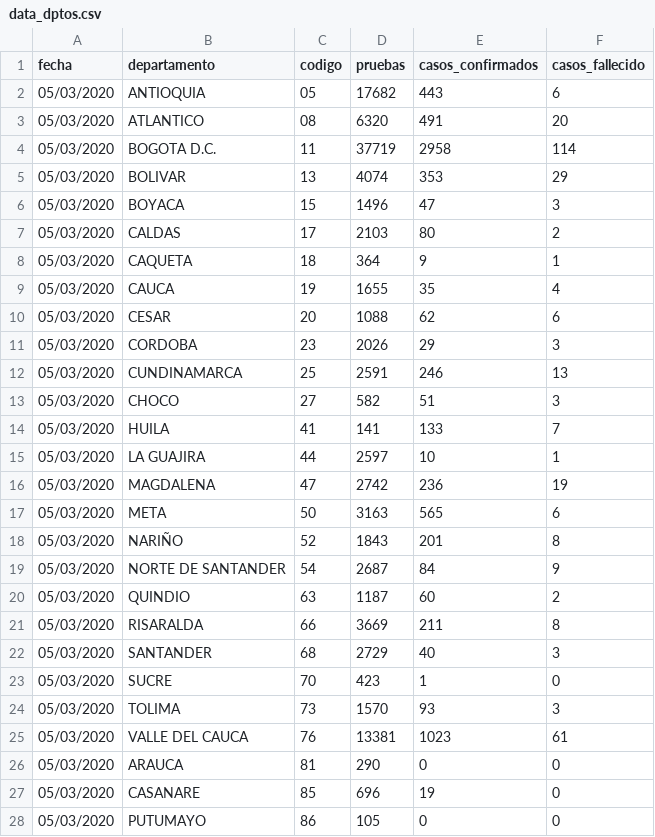
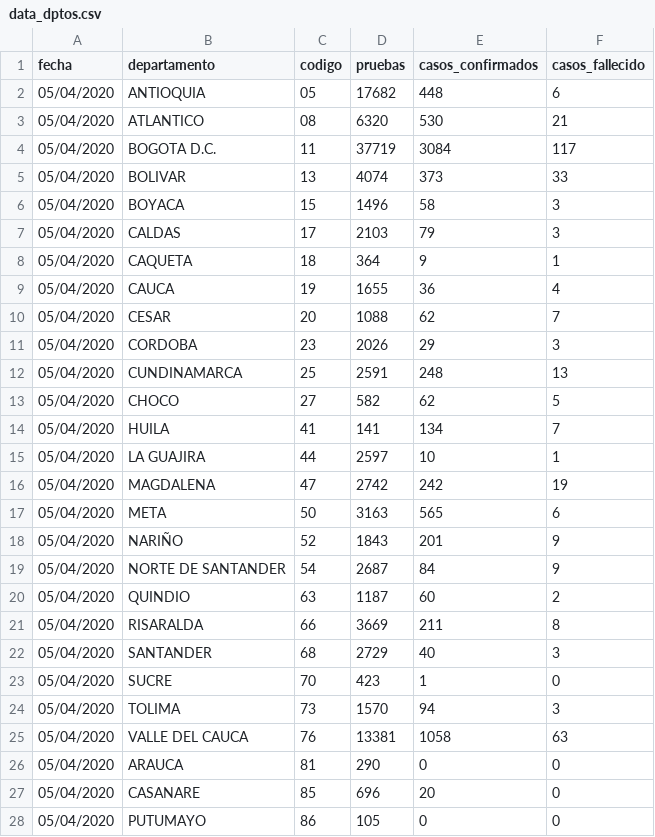
Before and after one commit to ideascol/covid19, a CSV file: data/data_dptos.csv, drawn as a sheet; only a part is shown; the diff covers the shown part only.

```diff
--- a/data/data_dptos.csv
+++ b/data/data_dptos.csv
@@ -1,28 +1,28 @@
 fecha,departamento,codigo,pruebas,casos_confirmados,casos_fallecido
-05/03/2020,ANTIOQUIA,05,17682,443,6
-05/03/2020,ATLANTICO,08,6320,491,20
-05/03/2020,BOGOTA D.C.,11,37719,2958,114
-05/03/2020,BOLIVAR,13,4074,353,29
-05/03/2020,BOYACA,15,1496,47,3
-05/03/2020,CALDAS,17,2103,80,2
-05/03/2020,CAQUETA,18,364,9,1
-05/03/2020,CAUCA,19,1655,35,4
-05/03/2020,CESAR,20,1088,62,6
-05/03/2020,CORDOBA,23,2026,29,3
-05/03/2020,CUNDINAMARCA,25,2591,246,13
-05/03/2020,CHOCO,27,582,51,3
-05/03/2020,HUILA,41,141,133,7
-05/03/2020,LA GUAJIRA,44,2597,10,1
-05/03/2020,MAGDALENA,47,2742,236,19
-05/03/2020,META,50,3163,565,6
-05/03/2020,NARIÑO,52,1843,201,8
-05/03/2020,NORTE DE SANTANDER,54,2687,84,9
-05/03/2020,QUINDIO,63,1187,60,2
-05/03/2020,RISARALDA,66,3669,211,8
-05/03/2020,SANTANDER,68,2729,40,3
-05/03/2020,SUCRE,70,423,1,0
-05/03/2020,TOLIMA,73,1570,93,3
-05/03/2020,VALLE DEL CAUCA,76,13381,1023,61
-05/03/2020,ARAUCA,81,290,0,0
-05/03/2020,CASANARE,85,696,19,0
-05/03/2020,PUTUMAYO,86,105,0,0
+05/04/2020,ANTIOQUIA,05,17682,448,6
+05/04/2020,ATLANTICO,08,6320,530,21
+05/04/2020,BOGOTA D.C.,11,37719,3084,117
+05/04/2020,BOLIVAR,13,4074,373,33
+05/04/2020,BOYACA,15,1496,58,3
+05/04/2020,CALDAS,17,2103,79,3
+05/04/2020,CAQUETA,18,364,9,1
+05/04/2020,CAUCA,19,1655,36,4
+05/04/2020,CESAR,20,1088,62,7
+05/04/2020,CORDOBA,23,2026,29,3
+05/04/2020,CUNDINAMARCA,25,2591,248,13
+05/04/2020,CHOCO,27,582,62,5
+05/04/2020,HUILA,41,141,134,7
+05/04/2020,LA GUAJIRA,44,2597,10,1
+05/04/2020,MAGDALENA,47,2742,242,19
+05/04/2020,META,50,3163,565,6
+05/04/2020,NARIÑO,52,1843,201,9
+05/04/2020,NORTE DE SANTANDER,54,2687,84,9
+05/04/2020,QUINDIO,63,1187,60,2
+05/04/2020,RISARALDA,66,3669,211,8
+05/04/2020,SANTANDER,68,2729,40,3
+05/04/2020,SUCRE,70,423,1,0
+05/04/2020,TOLIMA,73,1570,94,3
+05/04/2020,VALLE DEL CAUCA,76,13381,1058,63
+05/04/2020,ARAUCA,81,290,0,0
+05/04/2020,CASANARE,85,696,20,0
+05/04/2020,PUTUMAYO,86,105,0,0
```
Also changed, not shown: 8 edited cells elsewhere in this file, data/data_dptos_cienmil.csv, data/data_dptos_trend.csv, 3 other files.
